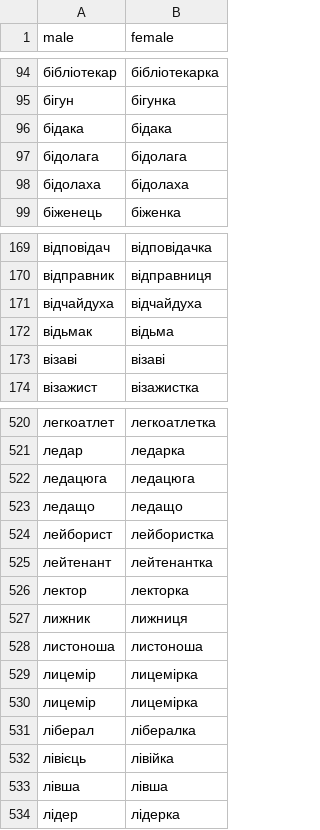
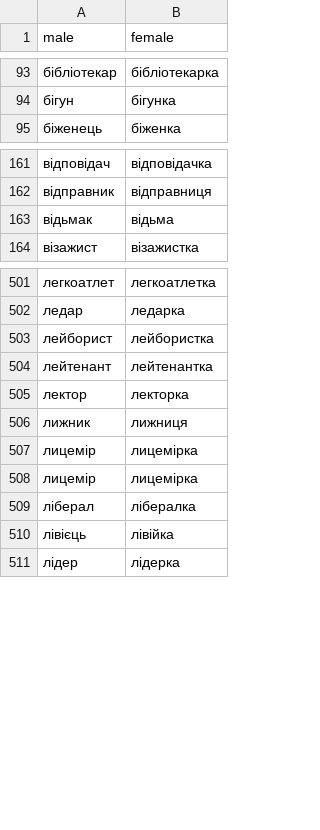
Before and after one commit to lang-uk/uk-gender-word-mapper, a CSV file: gender_pairs_dictionary.csv, drawn as a sheet; only a part is shown, gaps mark what is left out; the diff covers the shown part only; the diff names each change by its address in the sheet, - before the commit and + after, or states it on an @@ line.

```diff
--- a/gender_pairs_dictionary.csv
+++ b/gender_pairs_dictionary.csv
-row 96: бідака | бідака
-row 97: бідолага | бідолага
-row 98: бідолаха | бідолаха
-row 171: відчайдуха | відчайдуха
-row 173: візаві | візаві
-row 522: ледацюга | ледацюга
-row 523: ледащо | ледащо
-row 528: листоноша | листоноша
-row 533: лівша | лівша
```
Also changed, not shown: 33 removed rows elsewhere in this file, 1 other file.
